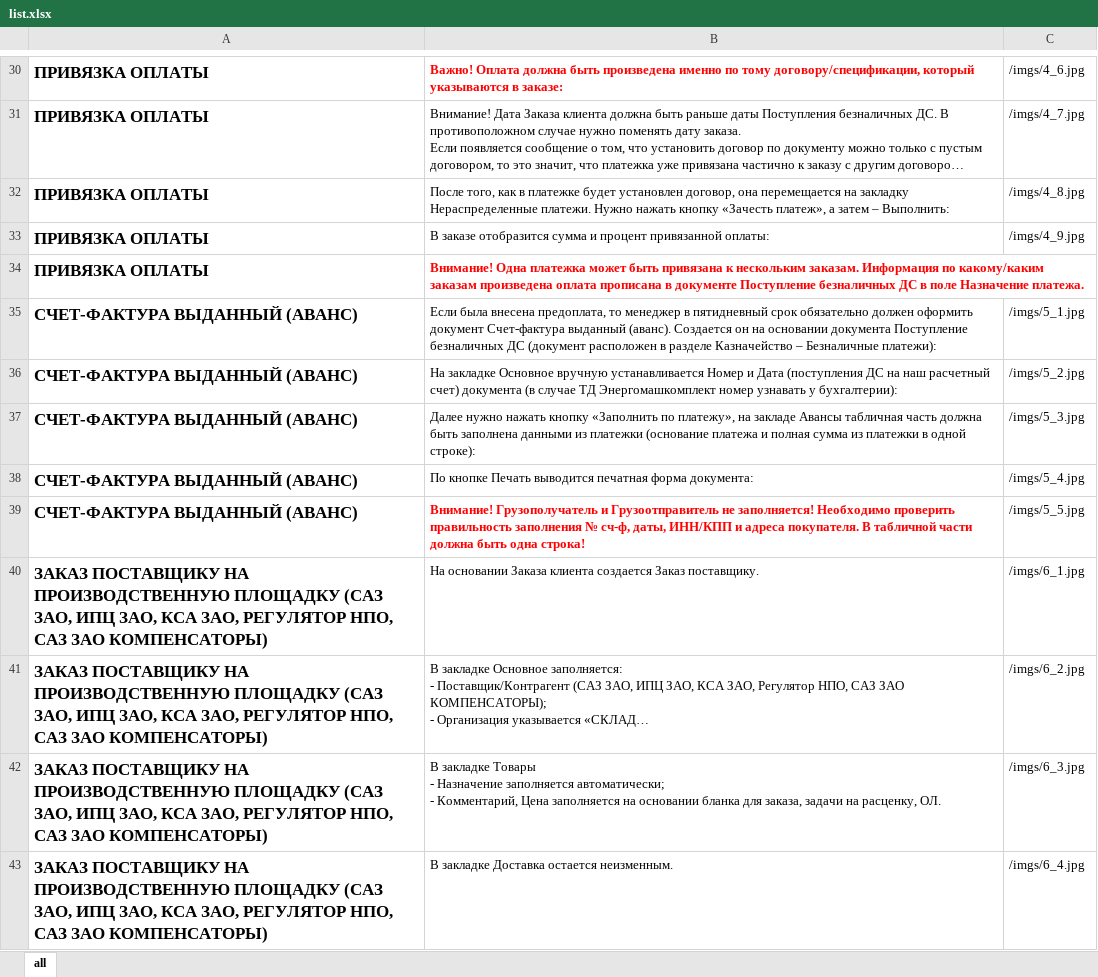
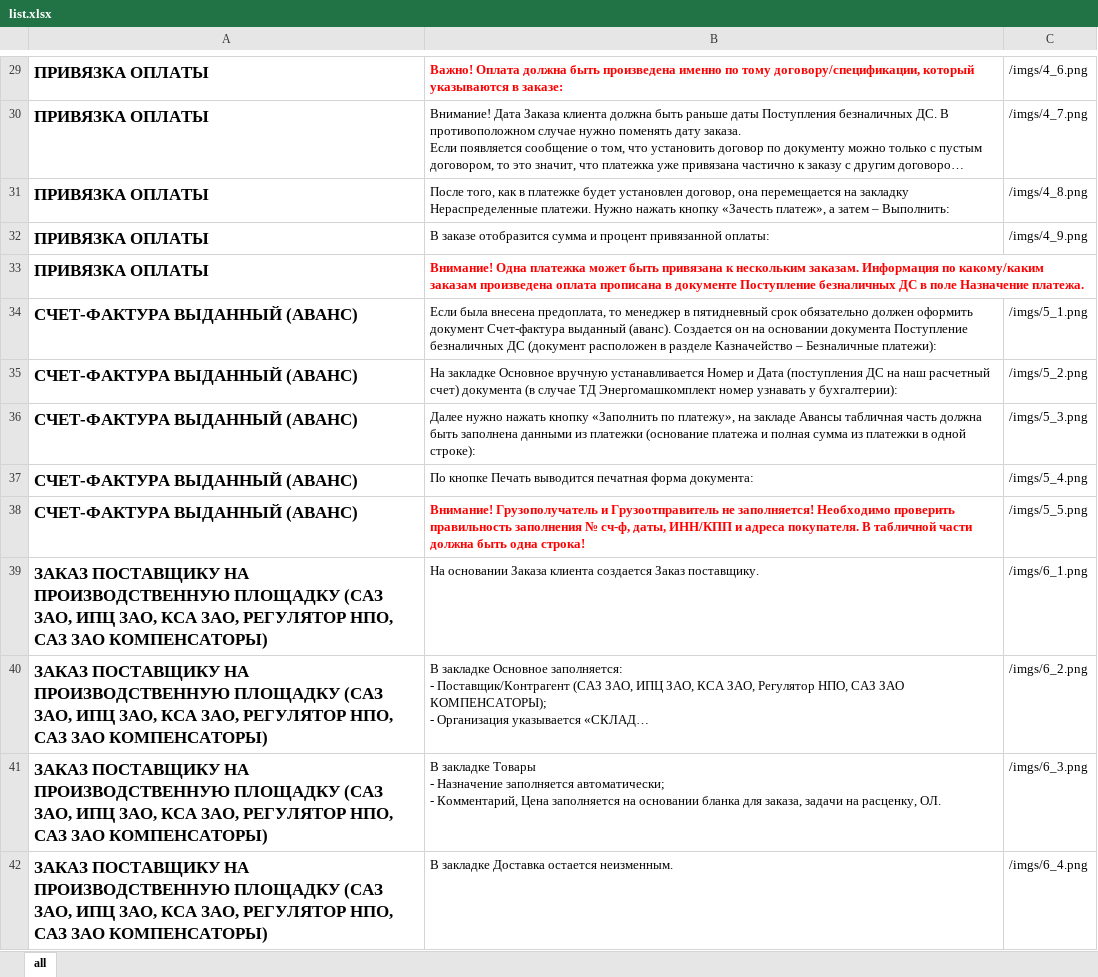
Before and after one commit to kyberlox/1Cremember, an Excel workbook: list.xlsx, sheet all, drawn as a sheet; only a part is shown, gaps mark what is left out; long unchanged cells end in …; values as stored, in another font and other column widths than the file's, no borders; addresses are those after the commit; the diff covers the shown part only; the diff names each change by its address in the sheet, - before the commit and + after, or states it on an @@ line.

Commit message:
Add files via upload

```diff
--- a/list.xlsx (sheet all)
+++ b/list.xlsx (sheet all)
-C29: /imgs/4_6.jpg
+C29: /imgs/4_6.png
-C30: /imgs/4_7.jpg
+C30: /imgs/4_7.png
-C31: /imgs/4_8.jpg
+C31: /imgs/4_8.png
-C32: /imgs/4_9.jpg
+C32: /imgs/4_9.png
-C34: /imgs/5_1.jpg
+C34: /imgs/5_1.png
-C35: /imgs/5_2.jpg
+C35: /imgs/5_2.png
-C36: /imgs/5_3.jpg
+C36: /imgs/5_3.png
-C37: /imgs/5_4.jpg
+C37: /imgs/5_4.png
-C38: /imgs/5_5.jpg
+C38: /imgs/5_5.png
-C39: /imgs/6_1.jpg
+C39: /imgs/6_1.png
-C40: /imgs/6_2.jpg
+C40: /imgs/6_2.png
-C41: /imgs/6_3.jpg
+C41: /imgs/6_3.png
-C42: /imgs/6_4.jpg
+C42: /imgs/6_4.png
```
Also changed, not shown: 20 added rows, 2 removed rows and 58 edited cells elsewhere in this sheet.
